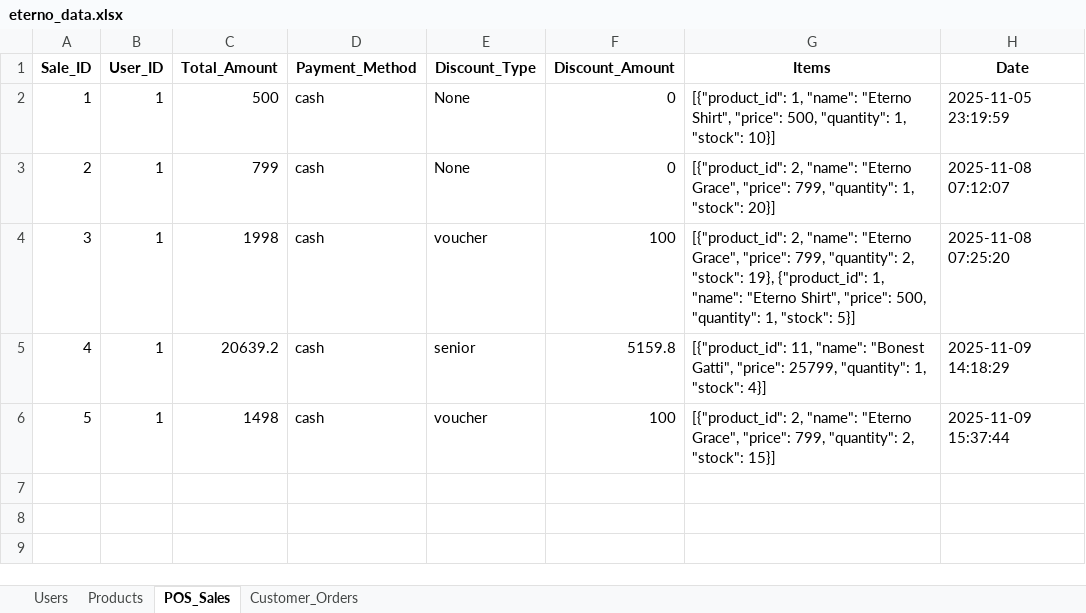
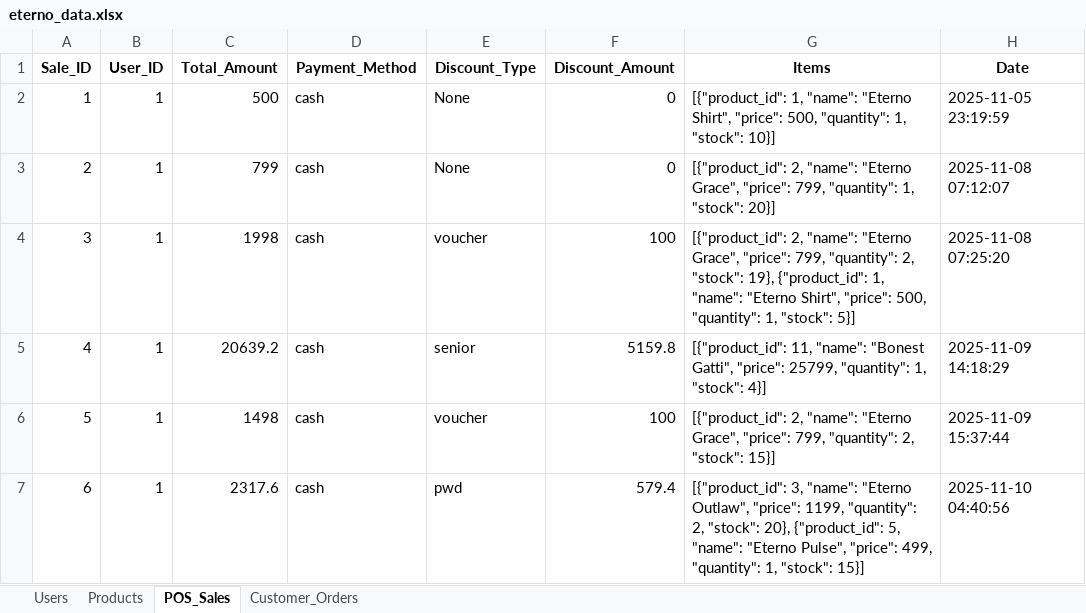
Before and after one commit to Strix-xy/Eterno-Web, an Excel workbook: eterno_data.xlsx, sheet POS_Sales, drawn as a sheet; values as stored, in another font and other column widths than the file's, no borders; the diff names each change by its address in the sheet, - before the commit and + after, or states it on an @@ line.

```diff
--- a/eterno_data.xlsx (sheet POS_Sales)
+++ b/eterno_data.xlsx (sheet POS_Sales)
+row 7: 6 | 1 | 2317.6 | cash | pwd | 579.4 | [{"product_id": 3, "name": "Eterno Outlaw", "price": 1199, "quantity": 2, "stock": 20}, {"product_id": 5, "name": "Eterno Pulse", "price": 499, "quantity": 1, "stock": 15}] | 2025-11-10 04:40:56
```
Also changed, not shown: sheet Customer_Orders, sheet Products, sheet Users, 11 other files.
